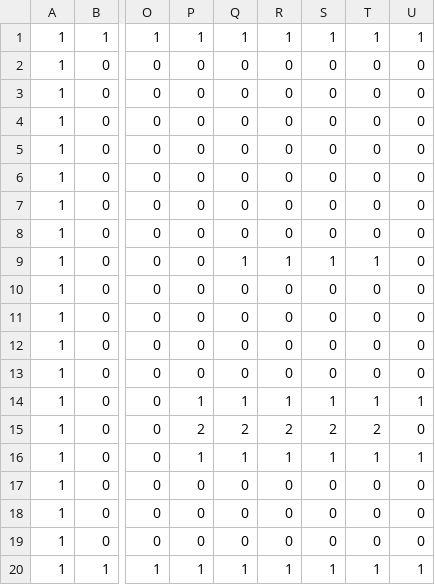
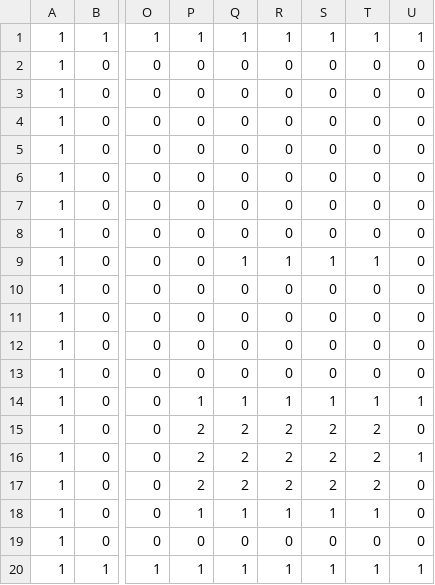
Before and after one commit to SakuraTaiki/DirectXGame-AL4, a CSV file: DirectXGame/Resources/blocks.csv, drawn as a sheet; only a part is shown, gaps mark what is left out; the diff names each change by its address in the sheet, - before the commit and + after, or states it on an @@ line.

```diff
--- a/DirectXGame/Resources/blocks.csv
+++ b/DirectXGame/Resources/blocks.csv
-P16: 1
+P16: 2
-Q16: 1
+Q16: 2
-R16: 1
+R16: 2
-S16: 1
+S16: 2
-T16: 1
+T16: 2
-P17: 0
+P17: 2
-Q17: 0
+Q17: 2
-R17: 0
+R17: 2
-S17: 0
+S17: 2
-T17: 0
+T17: 2
-P18: 0
+P18: 1
-Q18: 0
+Q18: 1
-R18: 0
+R18: 1
-S18: 0
+S18: 1
-T18: 0
+T18: 1
```
Also changed, not shown: 3 other files.
